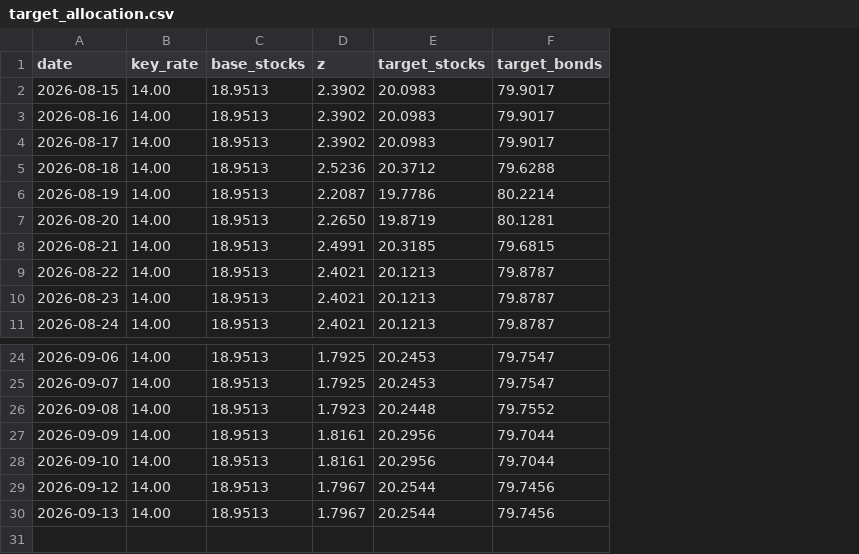
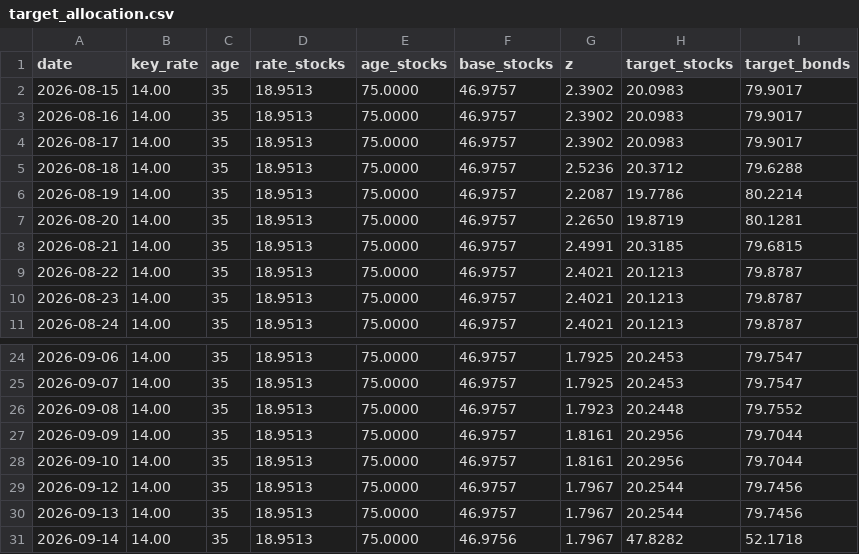
Before and after one commit to Ilyazykov/erp, a CSV file: data/target_allocation.csv, drawn as a sheet; only a part is shown, gaps mark what is left out; addresses are those after the commit; the diff names each change by its address in the sheet, - before the commit and + after, or states it on an @@ line.

```diff
--- a/data/target_allocation.csv
+++ b/data/target_allocation.csv
+column C (age), rows 2-11: all 35; rows 24-30: all 35
+column E (age_stocks), rows 2-11: all 75.0000; rows 24-30: all 75.0000
+column F (base_stocks), rows 2-11: all 46.9757; rows 24-30: all 46.9757
-D1: base_stocks
+D1: rate_stocks
+row 31: 2026-09-14 | 14.00 | 35 | 18.9513 | 75.0000 | 46.9756 | 1.7967 | 47.8282 | 52.1718
```
Also changed, not shown: data/target_weights.csv, 7 other files.
